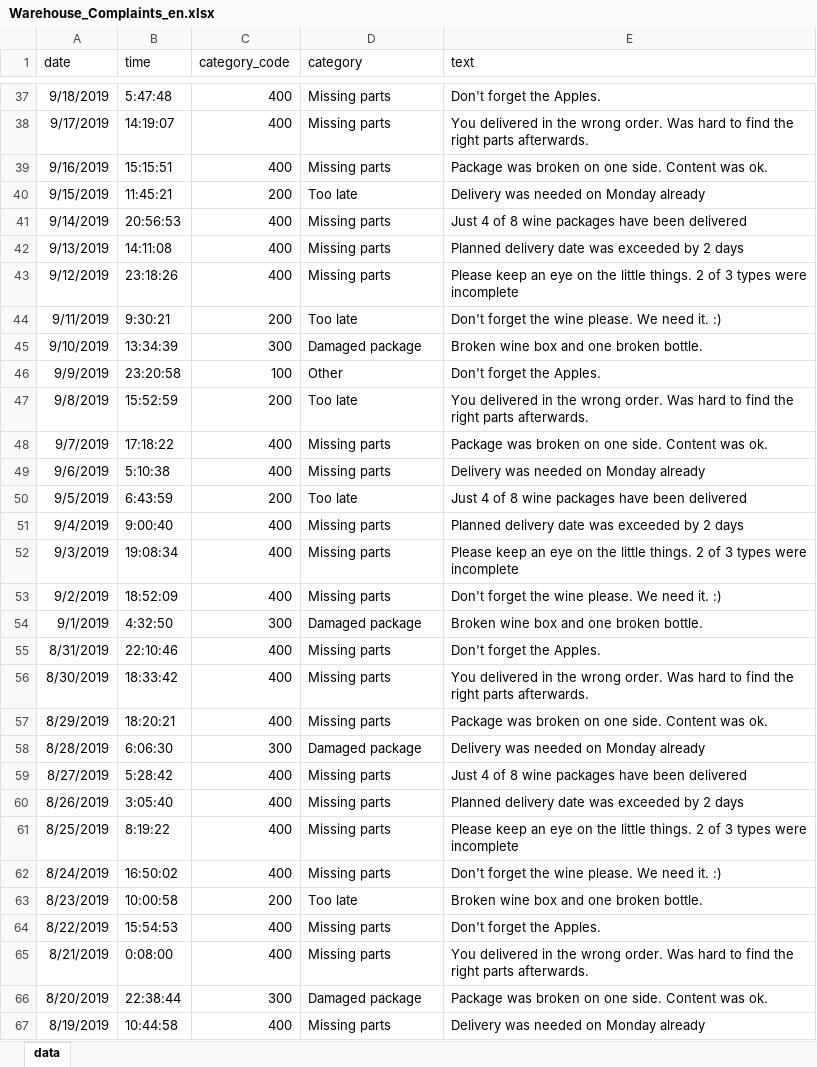
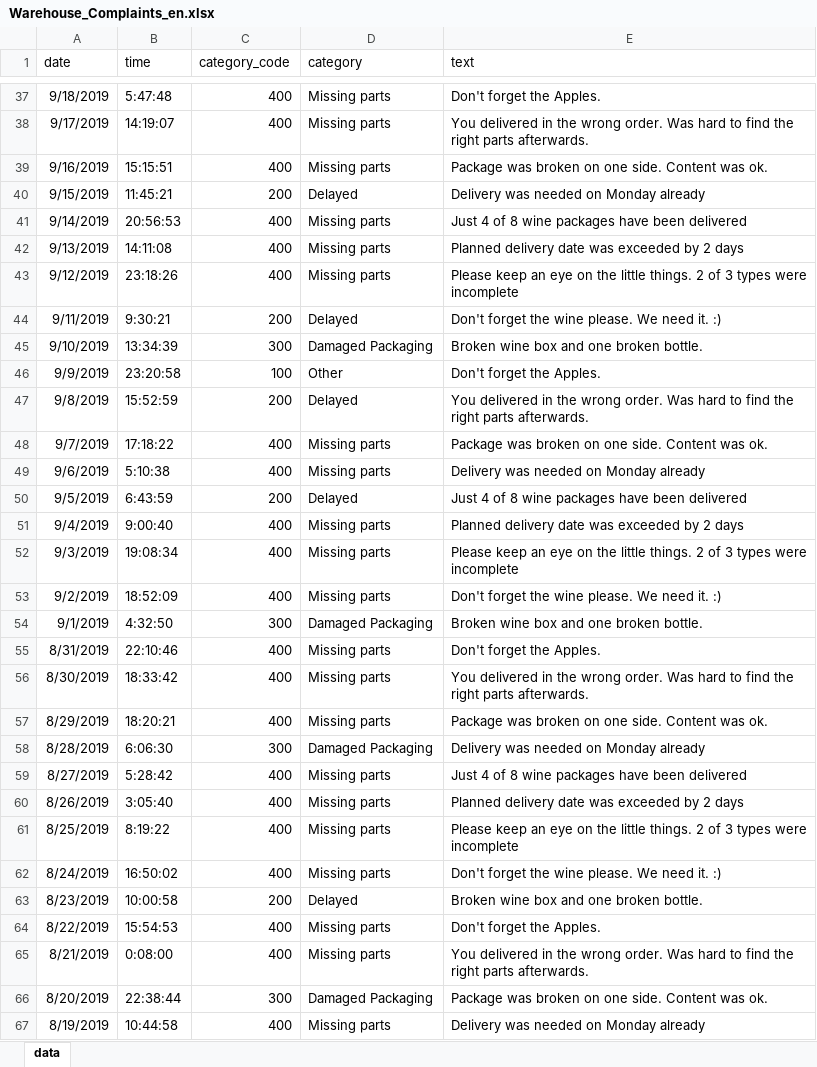
Before and after one commit to Peakboard/peakboard-templates.github.io, an Excel workbook: _templates/Strategic-Logistics-Board/Warehouse_Complaints_en.xlsx, sheet data, drawn as a sheet; only a part is shown, gaps mark what is left out; values as stored, in another font and other column widths than the file's, no borders; the diff covers the shown part only; the diff names each change by its address in the sheet, - before the commit and + after, or states it on an @@ line.

Commit message:
Updated file names. Updated templates and screenshots.

```diff
--- a/_templates/Strategic-Logistics-Board/Warehouse_Complaints_en.xlsx (sheet data)
+++ b/_templates/Strategic-Logistics-Board/Warehouse_Complaints_en.xlsx (sheet data)
-D40 (category): Too late
+D40 (category): Delayed
-D44 (category): Too late
+D44 (category): Delayed
-D45 (category): Damaged package
+D45 (category): Damaged Packaging
-D47 (category): Too late
+D47 (category): Delayed
-D50 (category): Too late
+D50 (category): Delayed
-D54 (category): Damaged package
+D54 (category): Damaged Packaging
-D58 (category): Damaged package
+D58 (category): Damaged Packaging
-D63 (category): Too late
+D63 (category): Delayed
-D66 (category): Damaged package
+D66 (category): Damaged Packaging
```
Also changed, not shown: 81 edited cells elsewhere in this sheet, 12 other files.
